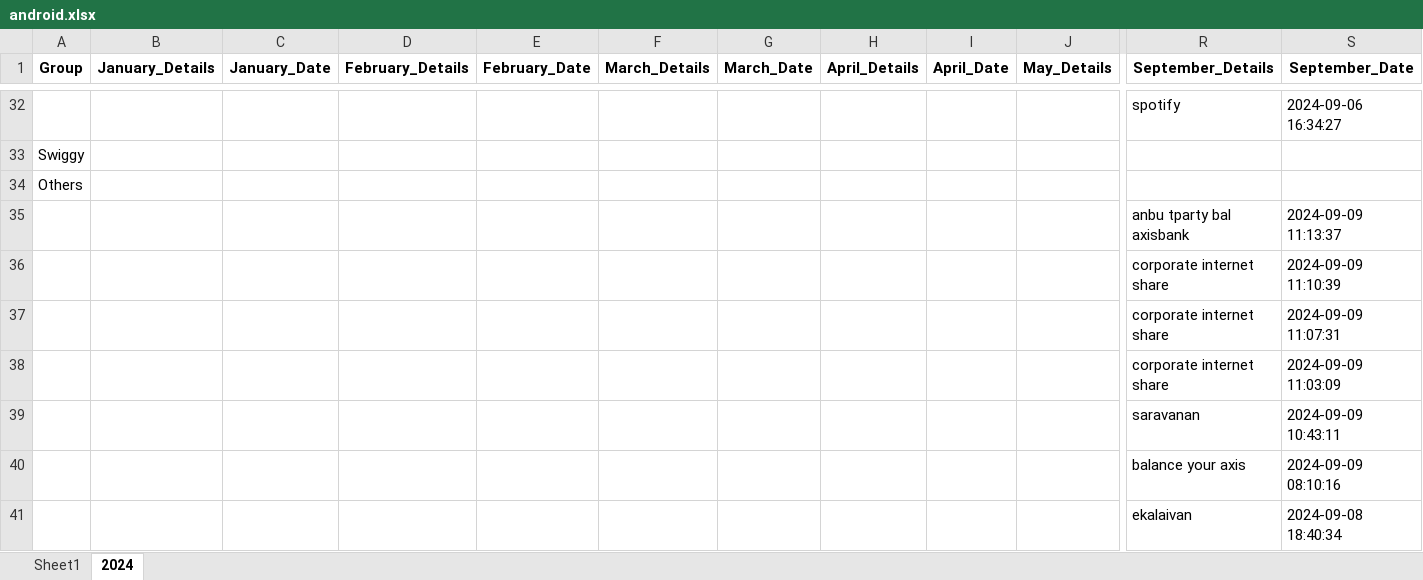
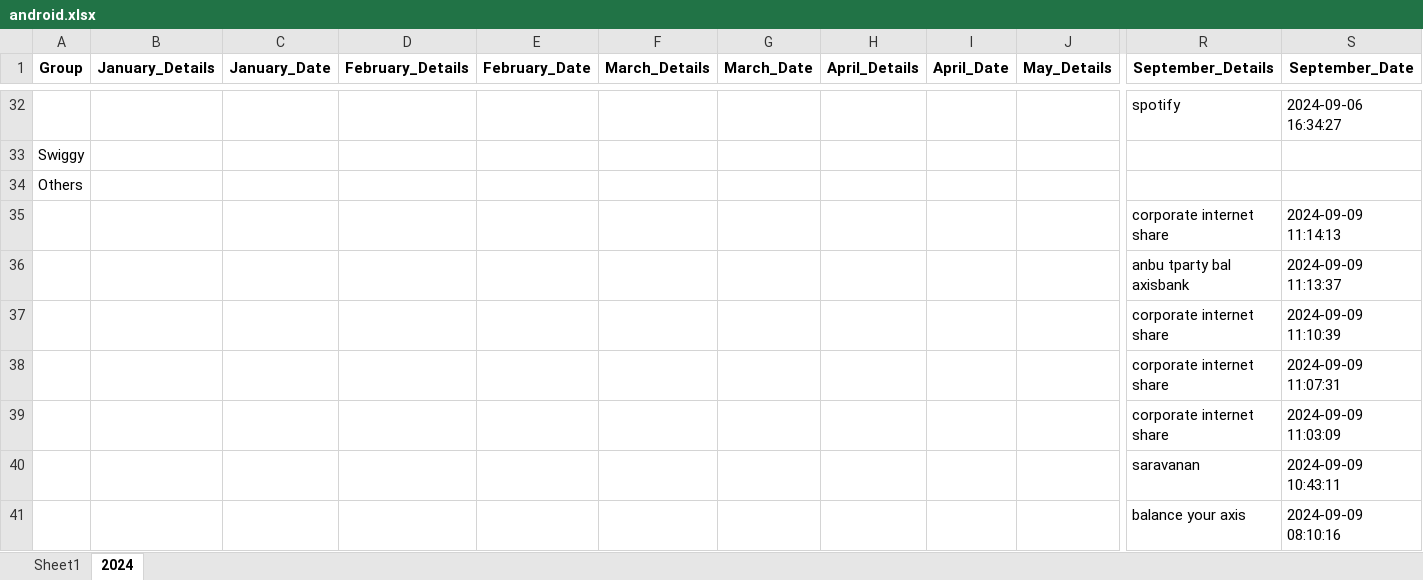
Before and after one commit to vinothvikas1987/LLM_Android, an Excel workbook: android.xlsx, sheet 2024, drawn as a sheet; only a part is shown, gaps mark what is left out; the shorter side is filled out with more unchanged rows; values as stored, in another font and other column widths than the file's, no borders; rows hold the shown columns only; the diff names each change by its address in the sheet, - before the commit and + after, or states it on an @@ line.

Commit message:
Update Excel file 2024-09-09 05:44:20.301624

```diff
--- a/android.xlsx (sheet 2024)
+++ b/android.xlsx (sheet 2024)
+row 35:  |  |  |  |  |  |  |  |  |  | corporate internet share | 2024-09-09 11:14:13
```
